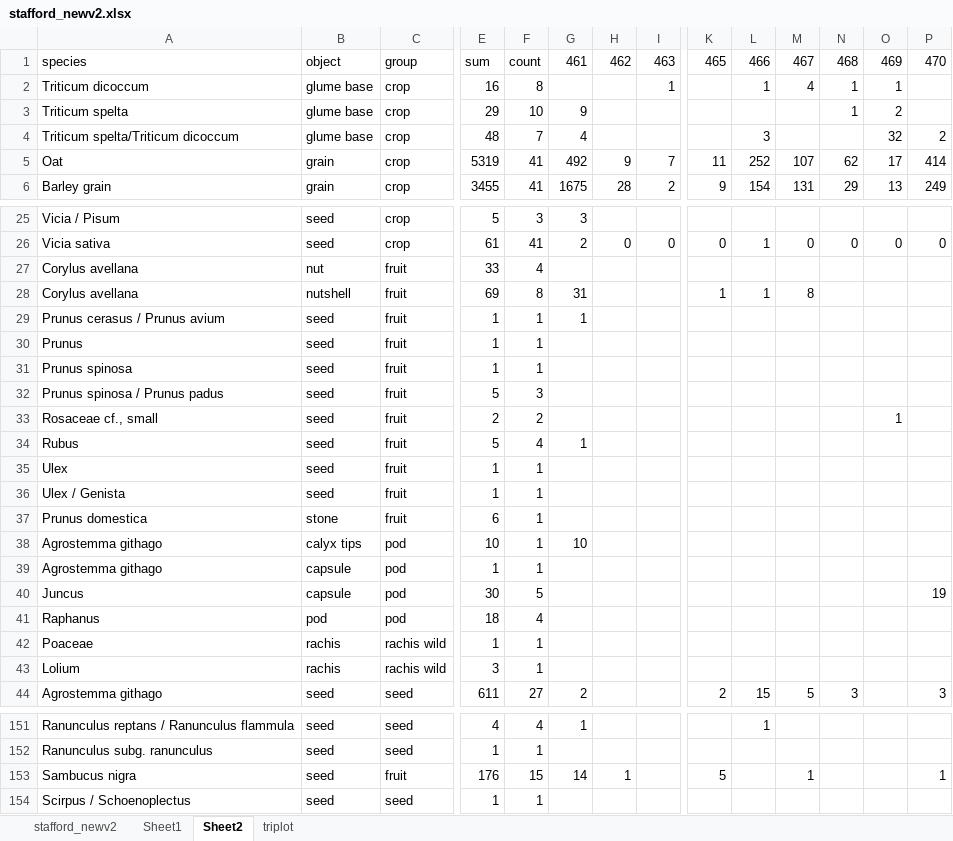
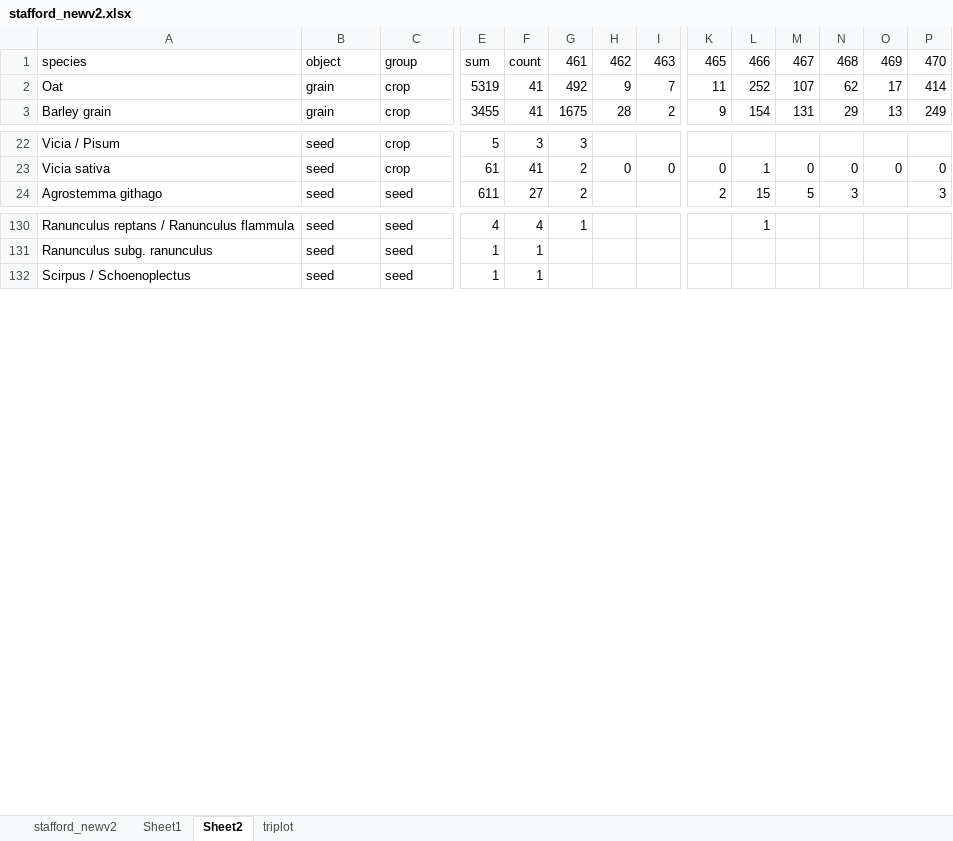
Before and after one commit to CropPro-package/CropPro, an Excel workbook: stafford_newv2.xlsx, sheet Sheet2, drawn as a sheet; only a part is shown, gaps mark what is left out; values as stored, in another font and other column widths than the file's, no borders; rows hold the shown columns only; the diff covers the shown part only; the diff names each change by its address in the sheet, - before the commit and + after, or states it on an @@ line.

```diff
--- a/stafford_newv2.xlsx (sheet Sheet2)
+++ b/stafford_newv2.xlsx (sheet Sheet2)
-row 2: Triticum dicoccum | glume base | crop | 16 | 8 |  |  | 1 |  | 1 | 4 | 1 | 1
-row 3: Triticum spelta | glume base | crop | 29 | 10 | 9 |  |  |  |  |  | 1 | 2
-row 4: Triticum spelta/Triticum dicoccum | glume base | crop | 48 | 7 | 4 |  |  |  | 3 |  |  | 32 | 2
-row 27: Corylus avellana | nut | fruit | 33 | 4
-row 28: Corylus avellana | nutshell | fruit | 69 | 8 | 31 |  |  | 1 | 1 | 8
-row 29: Prunus cerasus / Prunus avium | seed | fruit | 1 | 1 | 1
-row 30: Prunus | seed | fruit | 1 | 1
-row 31: Prunus spinosa | seed | fruit | 1 | 1
-row 32: Prunus spinosa / Prunus padus | seed | fruit | 5 | 3
-row 33: Rosaceae cf., small | seed | fruit | 2 | 2 |  |  |  |  |  |  |  | 1
-row 34: Rubus | seed | fruit | 5 | 4 | 1
-row 35: Ulex | seed | fruit | 1 | 1
-row 36: Ulex / Genista | seed | fruit | 1 | 1
-row 37: Prunus domestica | stone | fruit | 6 | 1
-row 38: Agrostemma githago | calyx tips | pod | 10 | 1 | 10
-row 39: Agrostemma githago | capsule | pod | 1 | 1
-row 40: Juncus | capsule | pod | 30 | 5 |  |  |  |  |  |  |  |  | 19
-row 41: Raphanus | pod | pod | 18 | 4
-row 42: Poaceae | rachis | rachis wild | 1 | 1
-row 43: Lolium | rachis | rachis wild | 3 | 1
-row 153: Sambucus nigra | seed | fruit | 176 | 15 | 14 | 1 |  | 5 |  | 1 |  |  | 1
```
Also changed, not shown: 4 removed rows and 1 edited cell elsewhere in this sheet, formulas that keep their value, 21 other files.
